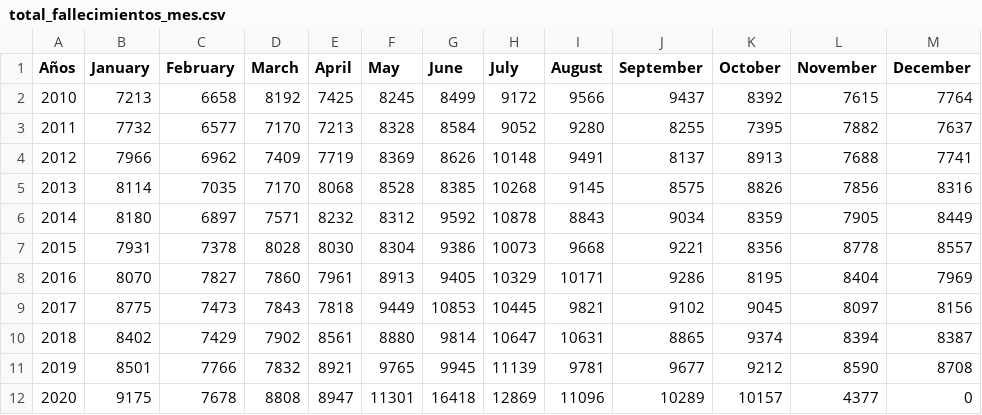
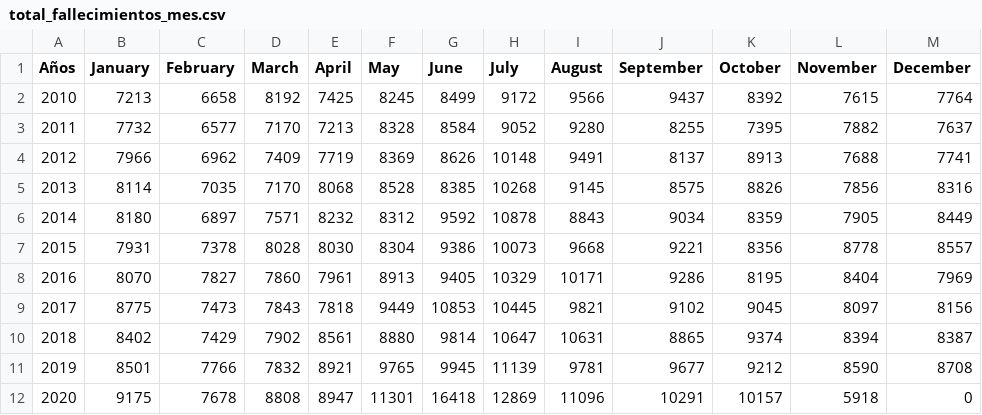
Before and after one commit to rodrigorm93/Datos-Chile, a CSV file: Total-Defunciones/total_fallecimientos_mes.csv, drawn as a sheet.

```diff
--- a/Total-Defunciones/total_fallecimientos_mes.csv
+++ b/Total-Defunciones/total_fallecimientos_mes.csv
@@ -11,2 +11,2 @@ Años,January,February,March,April,May,June,July,August,September,October,Novemb
 2019,8501,7766,7832,8921,9765,9945,11139,9781,9677,9212,8590,8708
-2020,9175,7678,8808,8947,11301,16418,12869,11096,10289,10157,4377,0
+2020,9175,7678,8808,8947,11301,16418,12869,11096,10291,10157,5918,0
```
Also changed, not shown: Casos-Comunas/COVID19.csv, Casos-Comunas/casosActivos.csv, 3 other files.
